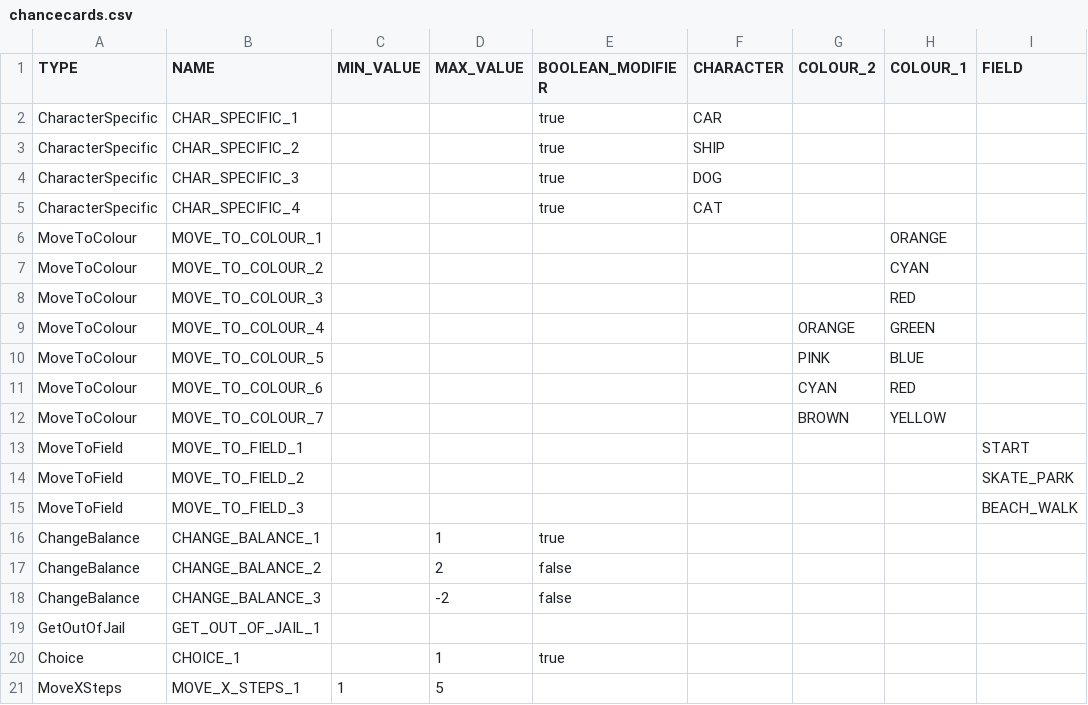
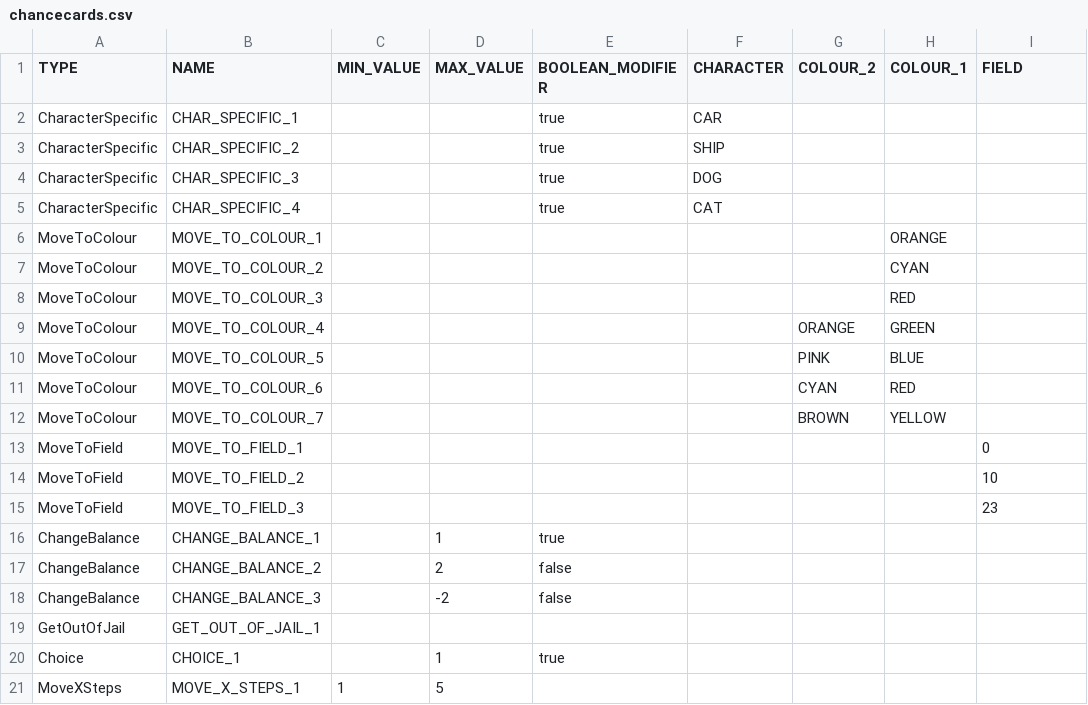
Before and after one commit to Gruppe-10-DTU/CDIO-FINAL, a CSV file: src/main/resources/chancecards.csv, drawn as a sheet.

Commit message:
Chancecard functionality: changed MovetoField cards to be based of ID instead of name

```diff
--- a/src/main/resources/chancecards.csv
+++ b/src/main/resources/chancecards.csv
@@ -12,5 +12,5 @@ MoveToColour,MOVE_TO_COLOUR_6,,,,,CYAN,RED,
 MoveToColour,MOVE_TO_COLOUR_7,,,,,BROWN,YELLOW,
-MoveToField,MOVE_TO_FIELD_1,,,,,,,START
-MoveToField,MOVE_TO_FIELD_2,,,,,,,SKATE_PARK
-MoveToField,MOVE_TO_FIELD_3,,,,,,,BEACH_WALK
+MoveToField,MOVE_TO_FIELD_1,,,,,,,0
+MoveToField,MOVE_TO_FIELD_2,,,,,,,10
+MoveToField,MOVE_TO_FIELD_3,,,,,,,23
 ChangeBalance,CHANGE_BALANCE_1,,1,true,,,,
```
Also changed, not shown: 2 other files.
